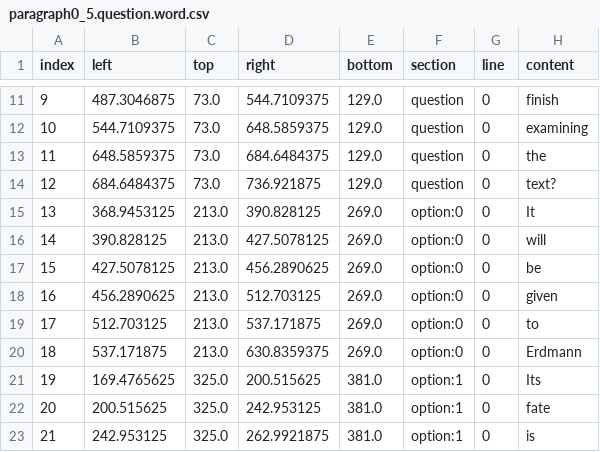
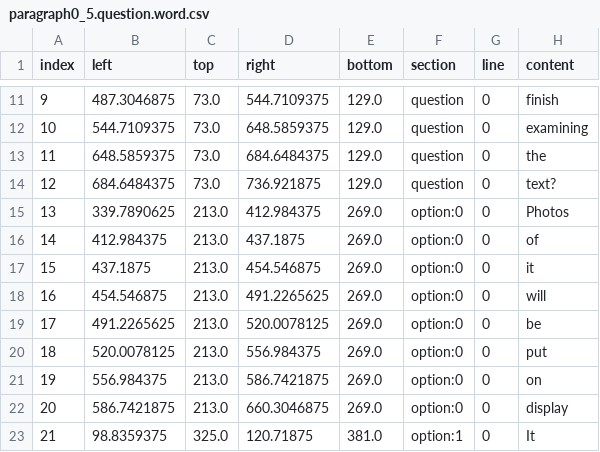
Before and after one commit to saeub/eyetracking-workshop, a CSV file: experiment/eidon/stimuli/paragraph0_5.question.word.csv, drawn as a sheet; only a part is shown, gaps mark what is left out; the diff covers the shown part only.

```diff
--- a/experiment/eidon/stimuli/paragraph0_5.question.word.csv
+++ b/experiment/eidon/stimuli/paragraph0_5.question.word.csv
@@ -14,10 +14,10 @@ index,left,top,right,bottom,section,line,content
 12,684.6484375,73.0,736.921875,129.0,question,0,text?
-13,368.9453125,213.0,390.828125,269.0,option:0,0,It
-14,390.828125,213.0,427.5078125,269.0,option:0,0,will
-15,427.5078125,213.0,456.2890625,269.0,option:0,0,be
-16,456.2890625,213.0,512.703125,269.0,option:0,0,given
-17,512.703125,213.0,537.171875,269.0,option:0,0,to
-18,537.171875,213.0,630.8359375,269.0,option:0,0,Erdmann
-19,169.4765625,325.0,200.515625,381.0,option:1,0,Its
-20,200.515625,325.0,242.953125,381.0,option:1,0,fate
-21,242.953125,325.0,262.9921875,381.0,option:1,0,is
+13,339.7890625,213.0,412.984375,269.0,option:0,0,Photos
+14,412.984375,213.0,437.1875,269.0,option:0,0,of
+15,437.1875,213.0,454.546875,269.0,option:0,0,it
+16,454.546875,213.0,491.2265625,269.0,option:0,0,will
+17,491.2265625,213.0,520.0078125,269.0,option:0,0,be
+18,520.0078125,213.0,556.984375,269.0,option:0,0,put
+19,556.984375,213.0,586.7421875,269.0,option:0,0,on
+20,586.7421875,213.0,660.3046875,269.0,option:0,0,display
+21,98.8359375,325.0,120.71875,381.0,option:1,0,It
```
Also changed, not shown: 61 edited cells elsewhere in this file, experiment/eidon/stimuli/paragraph0_0.question.char.csv, experiment/eidon/stimuli/paragraph0_0.question.word.csv, 17 other files.
